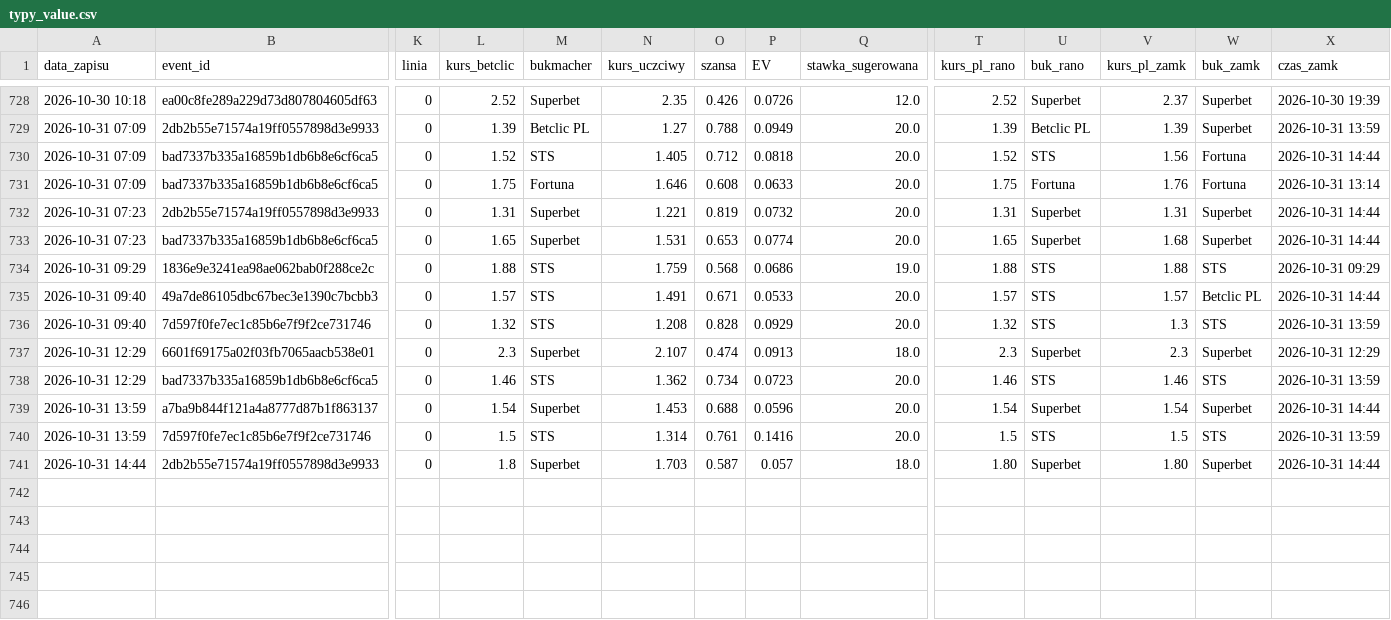
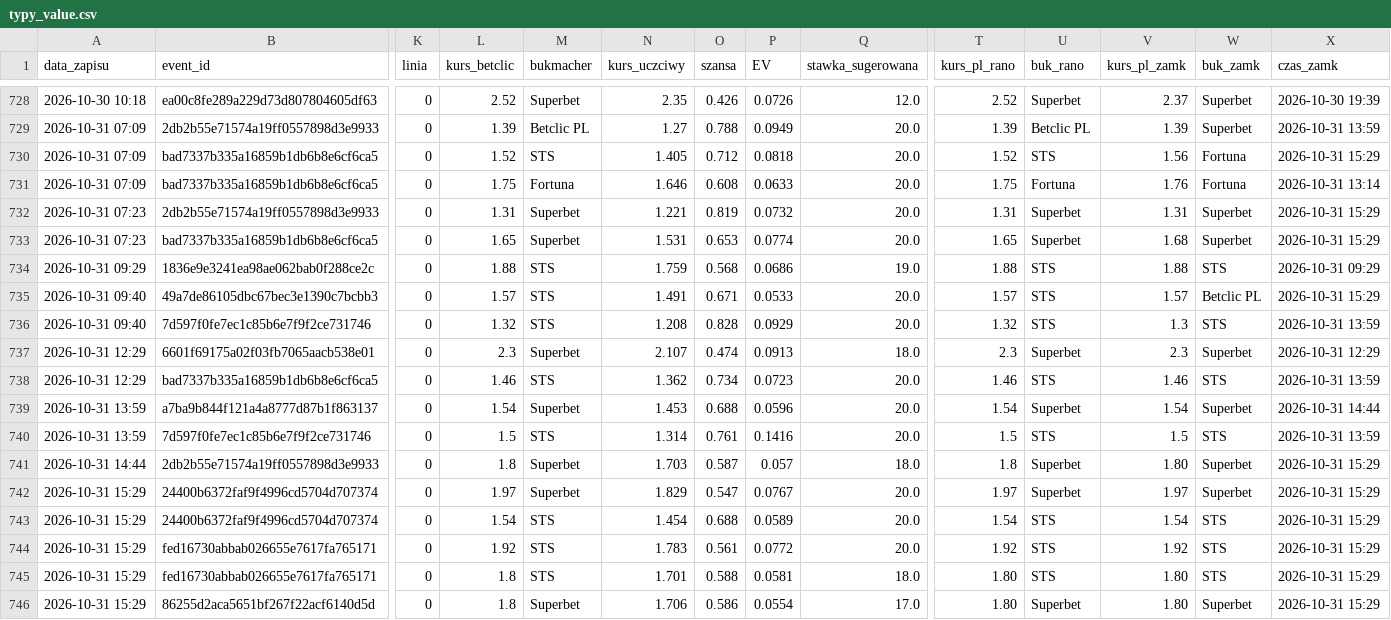
Before and after one commit to lewym90/typer, a CSV file: docs/data/typy_value.csv, drawn as a sheet; only a part is shown, gaps mark what is left out; rows hold the shown columns only; the diff names each change by its address in the sheet, - before the commit and + after, or states it on an @@ line.

Commit message:
Typy 2026-10-31 14:29

```diff
--- a/docs/data/typy_value.csv
+++ b/docs/data/typy_value.csv
-X730 (czas_zamk): 2026-10-31 14:44
+X730 (czas_zamk): 2026-10-31 15:29
-X732:X733 (czas_zamk): 2026-10-31 14:44
+X732:X733 (czas_zamk): 2026-10-31 15:29
-X735 (czas_zamk): 2026-10-31 14:44
+X735 (czas_zamk): 2026-10-31 15:29
-T741 (kurs_pl_rano): 1.80
+T741 (kurs_pl_rano): 1.8
-X741 (czas_zamk): 2026-10-31 14:44
+X741 (czas_zamk): 2026-10-31 15:29
+row 742: 2026-10-31 15:29 | 24400b6372faf9f4996cd5704d707374 | 0 | 1.97 | Superbet | 1.829 | 0.547 | 0.0767 | 20.0 | 1.97 | Superbet | 1.97 | Superbet | 2026-10-31 15:29
+row 743: 2026-10-31 15:29 | 24400b6372faf9f4996cd5704d707374 | 0 | 1.54 | STS | 1.454 | 0.688 | 0.0589 | 20.0 | 1.54 | STS | 1.54 | STS | 2026-10-31 15:29
+row 744: 2026-10-31 15:29 | fed16730abbab026655e7617fa765171 | 0 | 1.92 | STS | 1.783 | 0.561 | 0.0772 | 20.0 | 1.92 | STS | 1.92 | STS | 2026-10-31 15:29
+row 745: 2026-10-31 15:29 | fed16730abbab026655e7617fa765171 | 0 | 1.8 | STS | 1.701 | 0.588 | 0.0581 | 18.0 | 1.80 | STS | 1.80 | STS | 2026-10-31 15:29
+row 746: 2026-10-31 15:29 | 86255d2aca5651bf267f22acf6140d5d | 0 | 1.8 | Superbet | 1.706 | 0.586 | 0.0554 | 17.0 | 1.80 | Superbet | 1.80 | Superbet | 2026-10-31 15:29
```
Also changed, not shown: docs/data/typy_inne.csv, docs/data/typy_pewne.csv, 8 other files.
